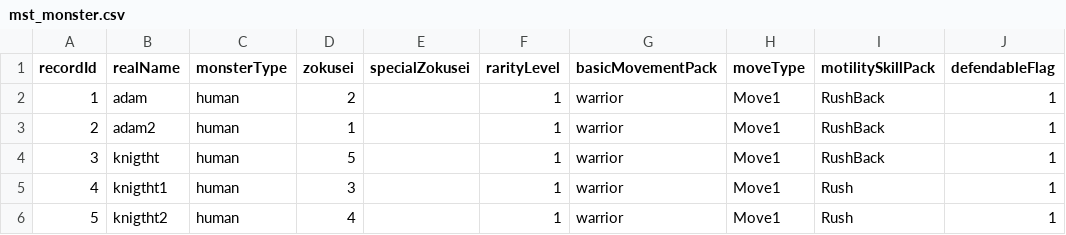
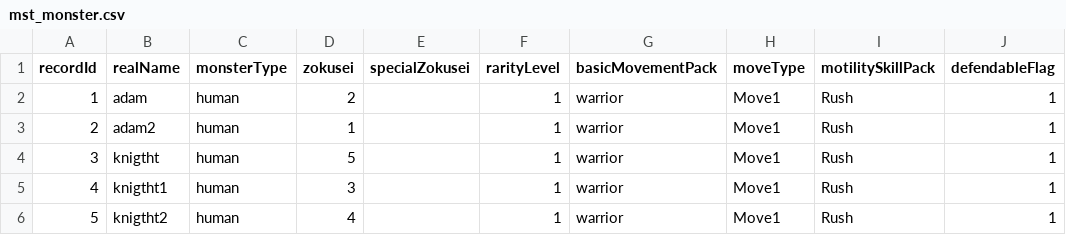
Before and after one commit to bodacheng/MComat, a CSV file: Assets/Resources/Account/mst_monster.csv, drawn as a sheet.

```diff
--- a/Assets/Resources/Account/mst_monster.csv
+++ b/Assets/Resources/Account/mst_monster.csv
@@ -1,5 +1,5 @@
 recordId,realName,monsterType,zokusei,specialZokusei,rarityLevel,basicMovementPack,moveType,motilitySkillPack,defendableFlag
-1,adam,human,2,,1,warrior,Move1,RushBack,1
-2,adam2,human,1,,1,warrior,Move1,RushBack,1
-3,knigtht,human,5,,1,warrior,Move1,RushBack,1
+1,adam,human,2,,1,warrior,Move1,Rush,1
+2,adam2,human,1,,1,warrior,Move1,Rush,1
+3,knigtht,human,5,,1,warrior,Move1,Rush,1
 4,knigtht1,human,3,,1,warrior,Move1,Rush,1
```
Also changed, not shown: 33 other files.
